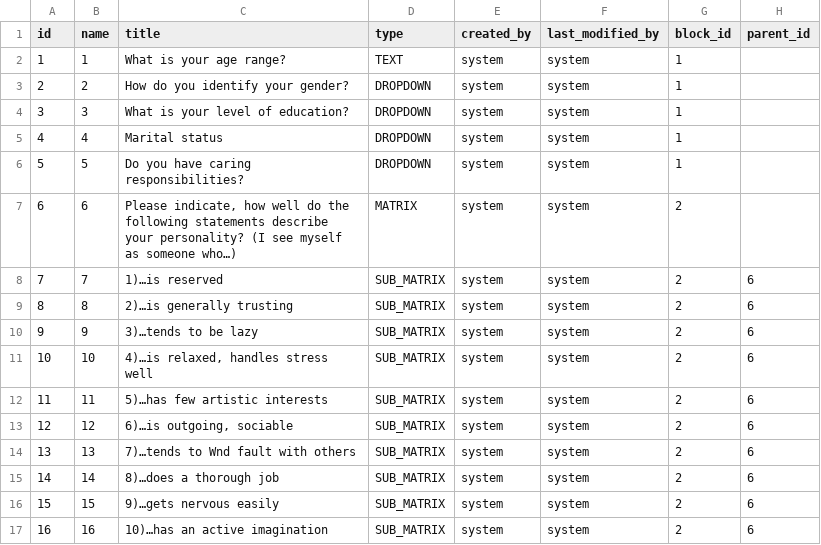
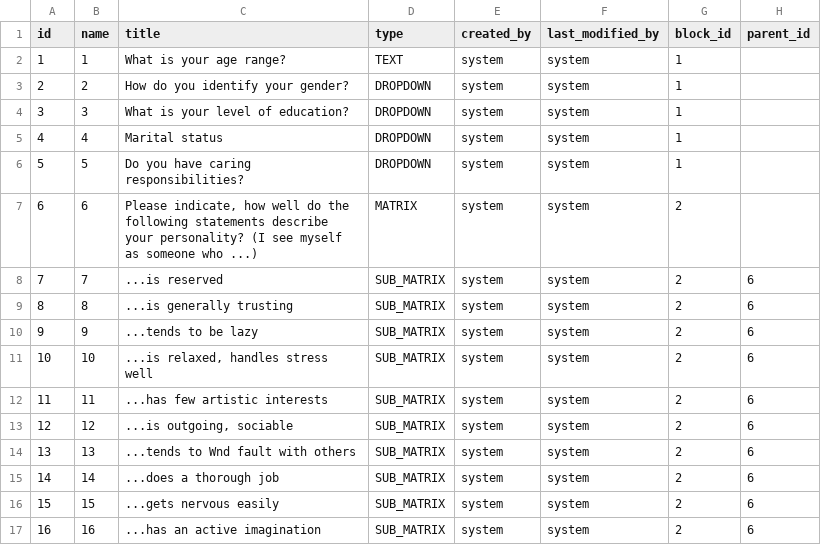
Before and after one commit to yetsen/mental-health-app, a CSV file: src/main/resources/config/liquibase/data/question.csv, drawn as a sheet; the diff names each change by its address in the sheet, - before the commit and + after, or states it on an @@ line.

```diff
--- a/src/main/resources/config/liquibase/data/question.csv
+++ b/src/main/resources/config/liquibase/data/question.csv
-C7 (title): …as someone who…)
+C7 (title): …as someone who ...)
-C8 (title): 1)…is reserved
+C8 (title): ...is reserved
-C9 (title): 2)…is generally trusting
+C9 (title): ...is generally trusting
-C10 (title): 3)…tends to be lazy
+C10 (title): ...tends to be lazy
-C11 (title): 4)…is relaxed, handles stress well
+C11 (title): ...is relaxed, handles stress well
-C12 (title): 5)…has few artistic interests
+C12 (title): ...has few artistic interests
-C13 (title): 6)…is outgoing, sociable
+C13 (title): ...is outgoing, sociable
-C14 (title): 7)…tends to Wnd fault with others
+C14 (title): ...tends to Wnd fault with others
-C15 (title): 8)…does a thorough job
+C15 (title): ...does a thorough job
-C16 (title): 9)…gets nervous easily
+C16 (title): ...gets nervous easily
-C17 (title): 10)…has an active imagination
+C17 (title): ...has an active imagination
```
Also changed, not shown: 1 other file.
